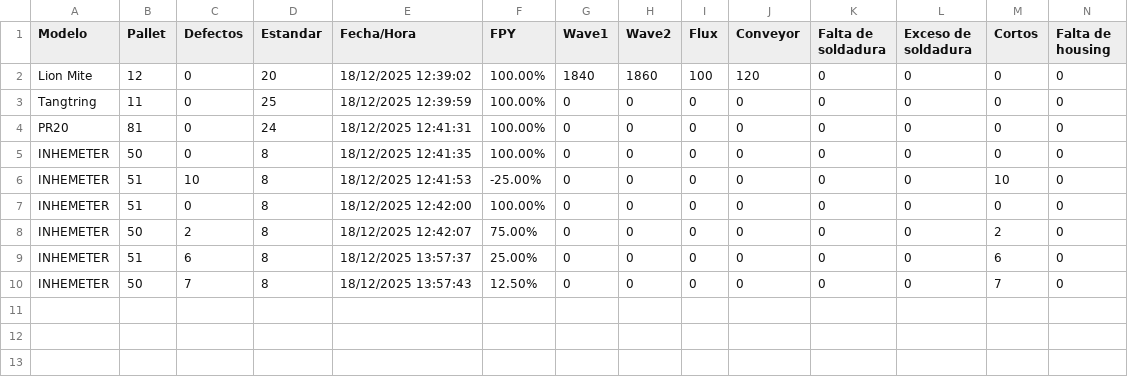
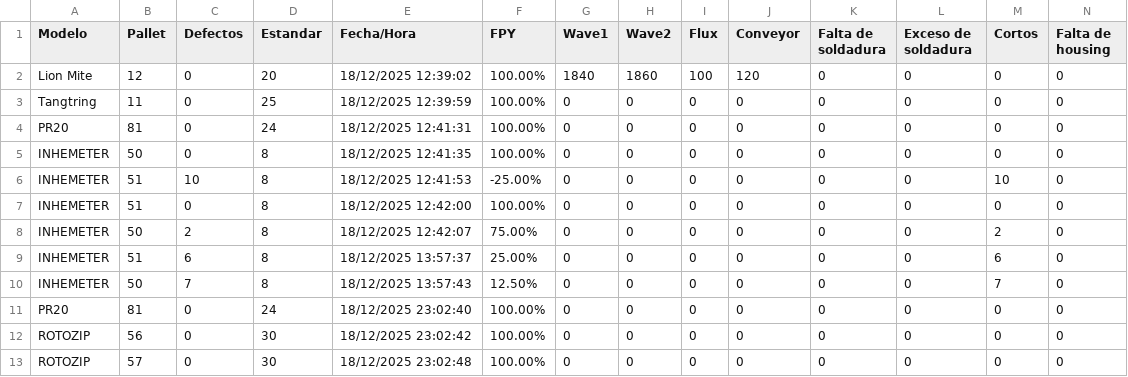
Before and after one commit to OscarTovar94/Registro_defectos_SEHO, a CSV file: LogFiles/LogFile.csv, drawn as a sheet; only a part is shown; rows hold the shown columns only; the diff names each change by its address in the sheet, - before the commit and + after, or states it on an @@ line.

```diff
--- a/LogFiles/LogFile.csv
+++ b/LogFiles/LogFile.csv
+row 11: PR20 | 81 | 0 | 24 | 18/12/2025 23:02:40 | 100.00% | 0 | 0 | 0 | 0 | 0 | 0 | 0 | 0
+row 12: ROTOZIP | 56 | 0 | 30 | 18/12/2025 23:02:42 | 100.00% | 0 | 0 | 0 | 0 | 0 | 0 | 0 | 0
+row 13: ROTOZIP | 57 | 0 | 30 | 18/12/2025 23:02:48 | 100.00% | 0 | 0 | 0 | 0 | 0 | 0 | 0 | 0
```
Also changed, not shown: LogFiles/Register.csv.
